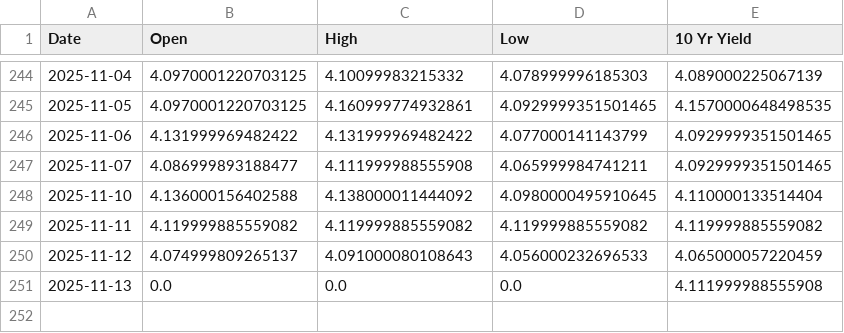
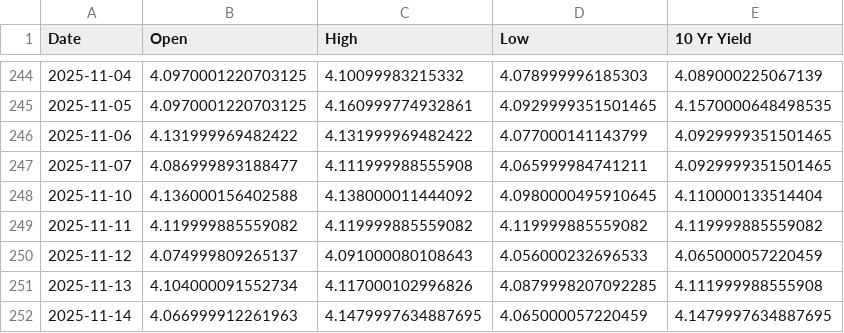
Before and after one commit to housetyler/yahoofinance_USTreasuryYeilds, a CSV file: 10yr_yield_history.csv, drawn as a sheet; only a part is shown, gaps mark what is left out.

```diff
--- a/10yr_yield_history.csv
+++ b/10yr_yield_history.csv
@@ -250,2 +250,3 @@ Date,Open,High,Low,10 Yr Yield
 2025-11-12,4.074999809265137,4.091000080108643,4.056000232696533,4.065000057220459
-2025-11-13,0.0,0.0,0.0,4.111999988555908
+2025-11-13,4.104000091552734,4.117000102996826,4.0879998207092285,4.111999988555908
+2025-11-14,4.066999912261963,4.1479997634887695,4.065000057220459,4.1479997634887695
```
